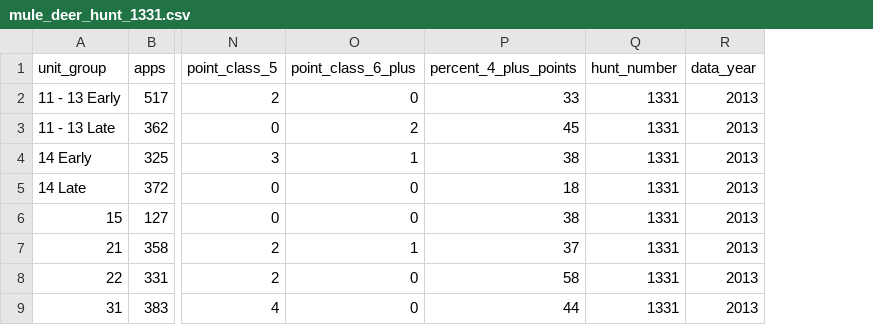
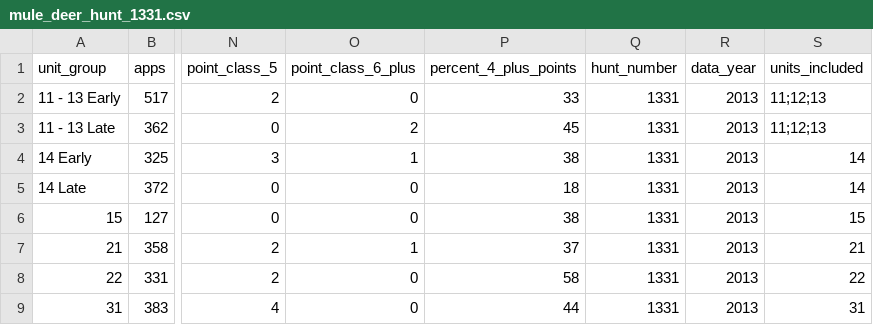
Before and after one commit to jcstone/nvtags, a CSV file: lib/data/mule_deer_hunt_1331.csv, drawn as a sheet; only a part is shown, gaps mark what is left out; the diff names each change by its address in the sheet, - before the commit and + after, or states it on an @@ line.

Commit message:
Add units_included column to identify all units in range

```diff
--- a/lib/data/mule_deer_hunt_1331.csv
+++ b/lib/data/mule_deer_hunt_1331.csv
+column S (units_included), rows 2-9: 11;12;13 | 11;12;13 | 14 | 14 | 15 | 21 | 22 | 31
```
Also changed, not shown: 4 other files.
